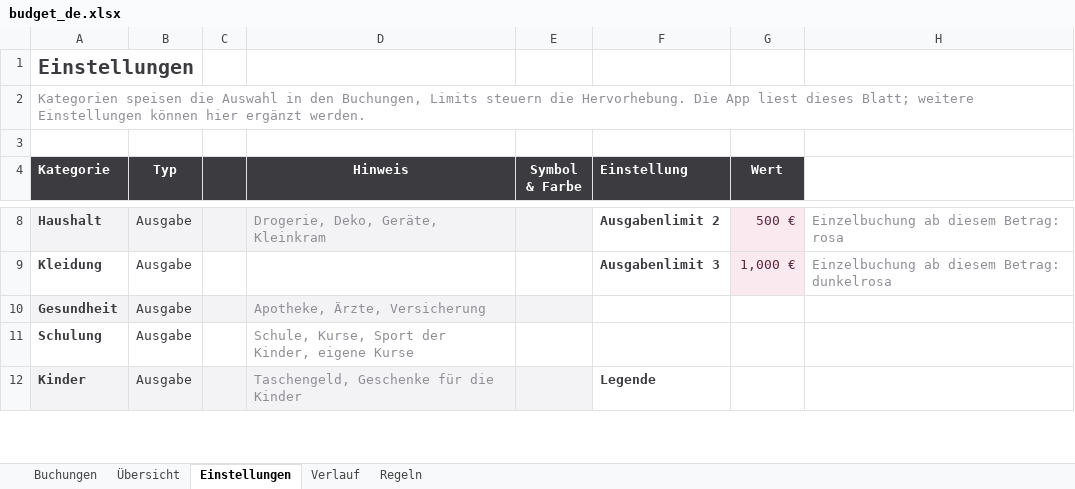
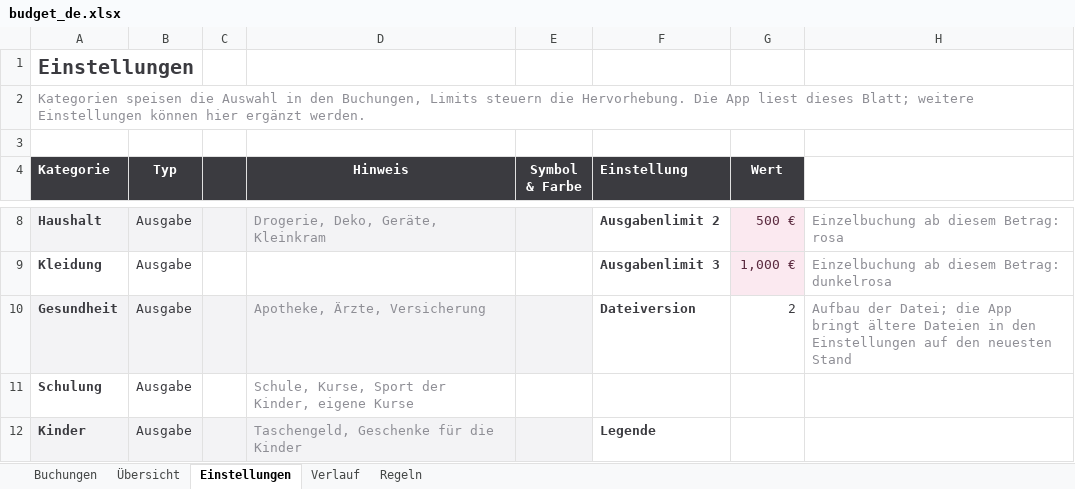
Before and after one commit to artiz/az-receipts-parser, an Excel workbook: app/assets/templates/budget_de.xlsx, sheet Einstellungen, drawn as a sheet; only a part is shown, gaps mark what is left out; values as stored, in another font and other column widths than the file's, no borders; the diff names each change by its address in the sheet, - before the commit and + after, or states it on an @@ line.

```diff
--- a/app/assets/templates/budget_de.xlsx (sheet Einstellungen)
+++ b/app/assets/templates/budget_de.xlsx (sheet Einstellungen)
-F10 (Einstellung): (empty)
+F10 (Einstellung): Dateiversion
-G10 (Wert): (empty)
+G10 (Wert): 2
-H10: (empty)
+H10: Aufbau der Datei; die App bringt ältere Dateien in den Einstellungen auf den neuesten Stand
```
Also changed, not shown: app/assets/templates/budget_en.xlsx, app/assets/templates/budget_ru.xlsx, 16 other files.
